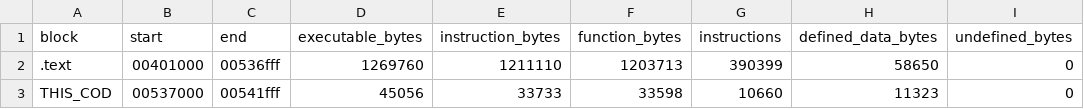
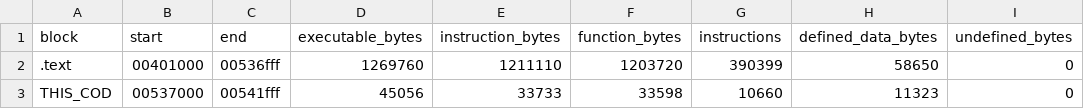
Before and after one commit to TheGh0stShip/VitaAgeofEmpires, a TSV file: build/decompile/ror_10a_exec_coverage.tsv, drawn as a sheet; only a part is shown; the diff names each change by its address in the sheet, - before the commit and + after, or states it on an @@ line.

```diff
--- a/build/decompile/ror_10a_exec_coverage.tsv
+++ b/build/decompile/ror_10a_exec_coverage.tsv
-F2 (function_bytes): 1203713
+F2 (function_bytes): 1203720
```
Also changed, not shown: build/decompile/ror_10a_exec_gaps.tsv, build/decompile/ror_10a_index.tsv, 16 other files.
